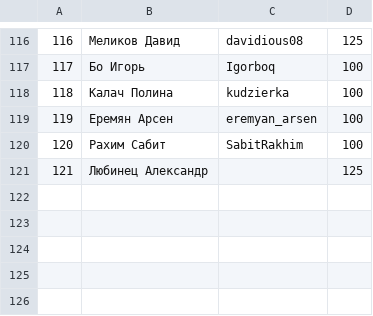
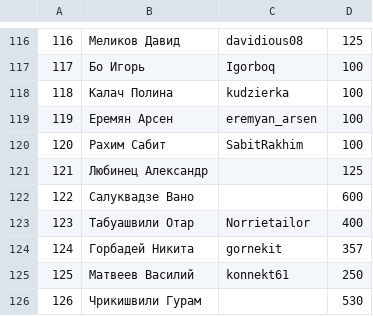
Before and after one commit to 2thinkcritical/tournaments, a CSV file: Players.csv, drawn as a sheet; only a part is shown, gaps mark what is left out; the diff names each change by its address in the sheet, - before the commit and + after, or states it on an @@ line.

```diff
--- a/Players.csv
+++ b/Players.csv
+row 122: 122 | Салуквадзе Вано |  | 600
+row 123: 123 | Табуашвили Отар | Norrietailor | 400
+row 124: 124 | Горбадей Никита | gornekit | 357
+row 125: 125 | Матвеев Василий | konnekt61 | 250
+row 126: 126 | Чрикишвили Гурам |  | 530
```
Also changed, not shown: 1 other file.
